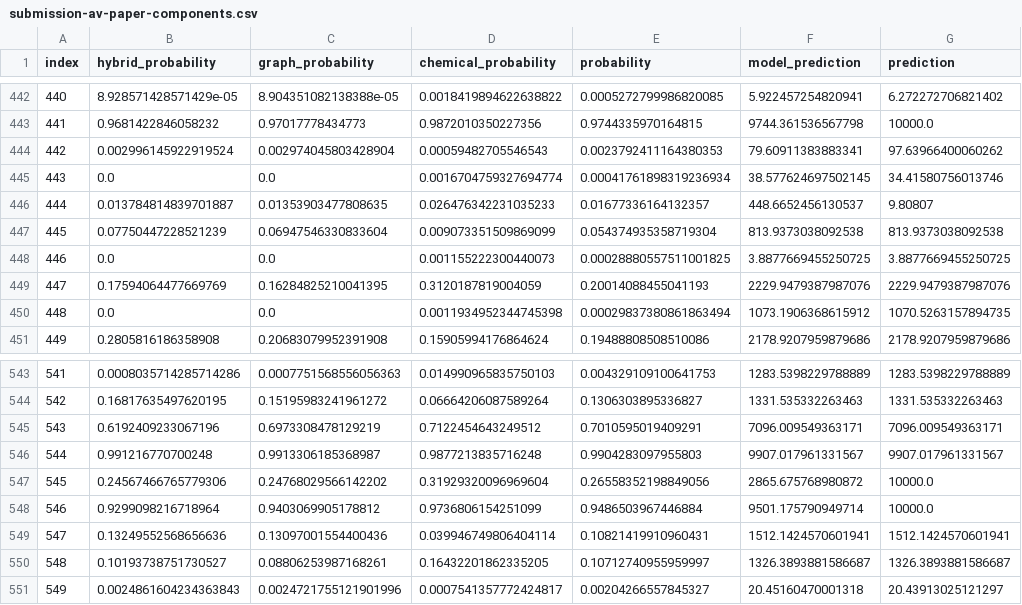
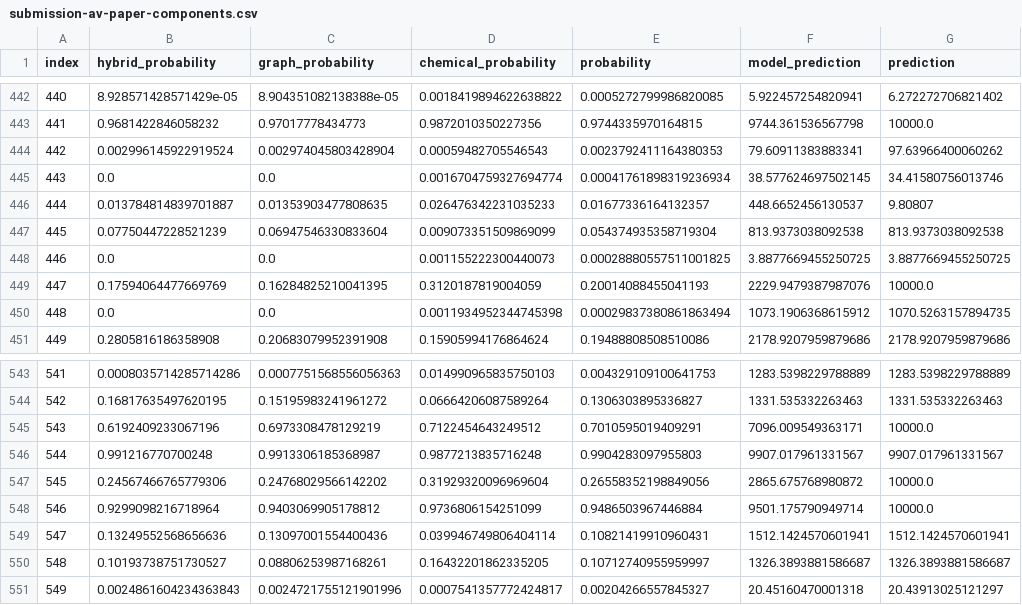
Before and after one commit to s1rne/vacv-si, a CSV file: outputs/submission-av-paper-components.csv, drawn as a sheet; only a part is shown, gaps mark what is left out; the diff covers the shown part only.

```diff
--- a/outputs/submission-av-paper-components.csv
+++ b/outputs/submission-av-paper-components.csv
@@ -448,3 +448,3 @@ index,hybrid_probability,graph_probability,chemical_probability,probability,mode
 446,0.0,0.0,0.001155222300440073,0.00028880557511001825,3.8877669455250725,3.8877669455250725
-447,0.17594064477669769,0.16284825210041395,0.3120187819004059,0.20014088455041193,2229.9479387987076,2229.9479387987076
+447,0.17594064477669769,0.16284825210041395,0.3120187819004059,0.20014088455041193,2229.9479387987076,10000.0
 448,0.0,0.0,0.0011934952344745398,0.00029837380861863494,1073.1906368615912,1070.5263157894735
@@ -544,3 +544,3 @@ index,hybrid_probability,graph_probability,chemical_probability,probability,mode
 542,0.16817635497620195,0.15195983241961272,0.06664206087589264,0.1306303895336827,1331.535332263463,1331.535332263463
-543,0.6192409233067196,0.6973308478129219,0.7122454643249512,0.7010595019409291,7096.009549363171,7096.009549363171
+543,0.6192409233067196,0.6973308478129219,0.7122454643249512,0.7010595019409291,7096.009549363171,10000.0
 544,0.991216770700248,0.9913306185368987,0.9877213835716248,0.9904283097955803,9907.017961331567,9907.017961331567
```
Also changed, not shown: 6 edited cells elsewhere in this file, outputs/doc-scraper/lit-si-cv.csv, 7 other files.
